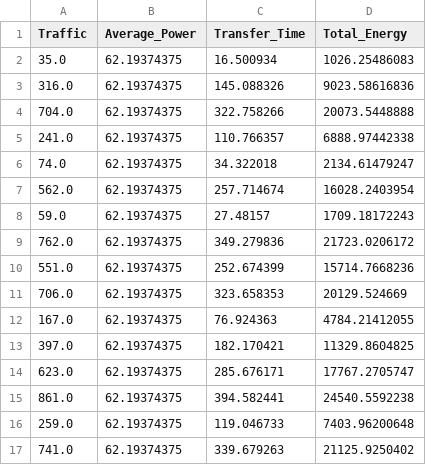
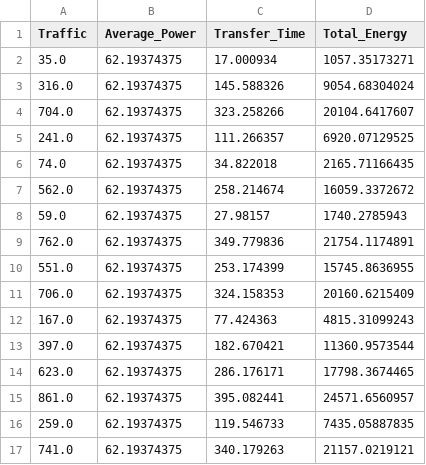
Before and after one commit to betsegawlemma/internship, a CSV file: data/ex4_ns3_energy.csv, drawn as a sheet; only a part is shown; the diff covers the shown part only.

```diff
--- a/data/ex4_ns3_energy.csv
+++ b/data/ex4_ns3_energy.csv
@@ -1,17 +1,17 @@
 Traffic,Average_Power,Transfer_Time,Total_Energy
-35.0,62.19374375,16.500934,1026.25486083
-316.0,62.19374375,145.088326,9023.58616836
-704.0,62.19374375,322.758266,20073.5448888
-241.0,62.19374375,110.766357,6888.97442338
-74.0,62.19374375,34.322018,2134.61479247
-562.0,62.19374375,257.714674,16028.2403954
-59.0,62.19374375,27.48157,1709.18172243
-762.0,62.19374375,349.279836,21723.0206172
-551.0,62.19374375,252.674399,15714.7668236
-706.0,62.19374375,323.658353,20129.524669
-167.0,62.19374375,76.924363,4784.21412055
-397.0,62.19374375,182.170421,11329.8604825
-623.0,62.19374375,285.676171,17767.2705747
-861.0,62.19374375,394.582441,24540.5592238
-259.0,62.19374375,119.046733,7403.96200648
-741.0,62.19374375,339.679263,21125.9250402
+35.0,62.19374375,17.000934,1057.35173271
+316.0,62.19374375,145.588326,9054.68304024
+704.0,62.19374375,323.258266,20104.6417607
+241.0,62.19374375,111.266357,6920.07129525
+74.0,62.19374375,34.822018,2165.71166435
+562.0,62.19374375,258.214674,16059.3372672
+59.0,62.19374375,27.98157,1740.2785943
+762.0,62.19374375,349.779836,21754.1174891
+551.0,62.19374375,253.174399,15745.8636955
+706.0,62.19374375,324.158353,20160.6215409
+167.0,62.19374375,77.424363,4815.31099243
+397.0,62.19374375,182.670421,11360.9573544
+623.0,62.19374375,286.176171,17798.3674465
+861.0,62.19374375,395.082441,24571.6560957
+259.0,62.19374375,119.546733,7435.05887835
+741.0,62.19374375,340.179263,21157.0219121
```
Also changed, not shown: 51 edited cells elsewhere in this file, data/ex1_ns3_energy.csv, data/ex3_sg_energy.csv, 33 other files.
